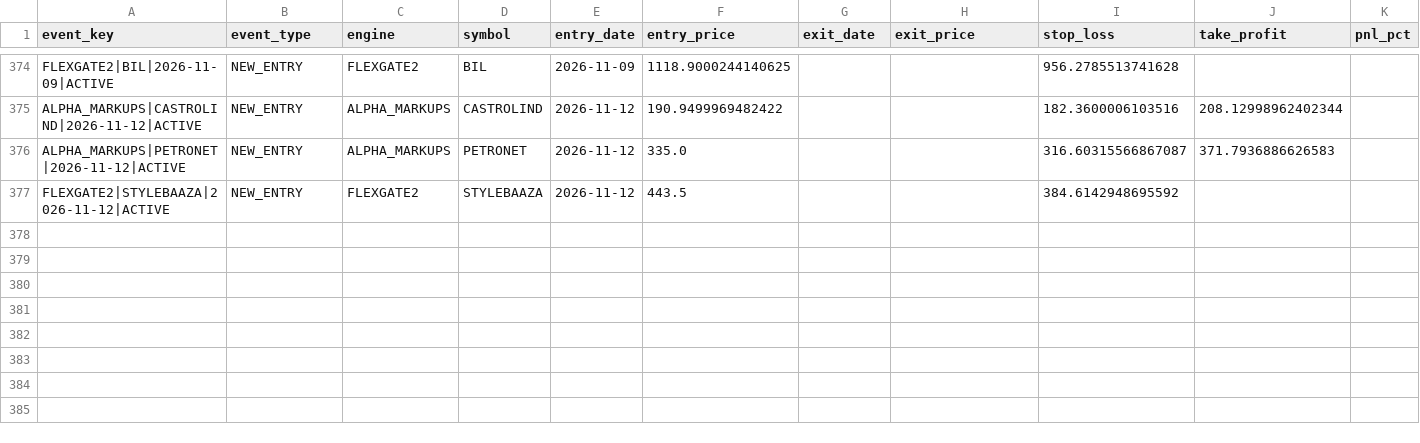
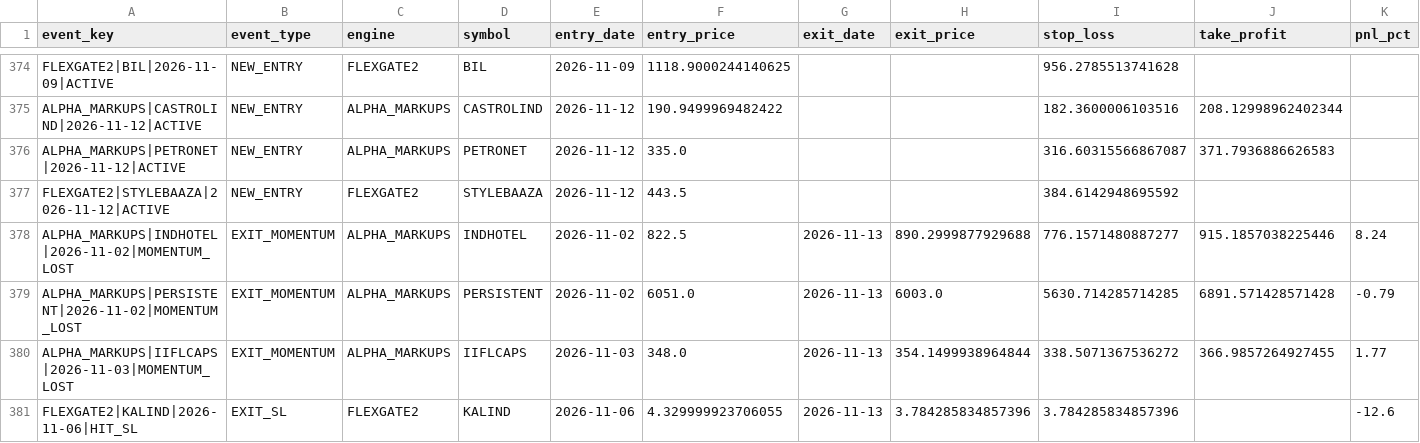
Before and after one commit to canvachaad-cell/Pro-spike, a CSV file: data/alerts_log.csv, drawn as a sheet; only a part is shown, gaps mark what is left out; rows hold the shown columns only; the diff names each change by its address in the sheet, - before the commit and + after, or states it on an @@ line.

```diff
--- a/data/alerts_log.csv
+++ b/data/alerts_log.csv
+row 378: ALPHA_MARKUPS|INDHOTEL|2026-11-02|MOMENTUM_LOST | EXIT_MOMENTUM | ALPHA_MARKUPS | INDHOTEL | 2026-11-02 | 822.5 | 2026-11-13 | 890.2999877929688 | 776.1571480887277 | 915.1857038225446 | 8.24
+row 379: ALPHA_MARKUPS|PERSISTENT|2026-11-02|MOMENTUM_LOST | EXIT_MOMENTUM | ALPHA_MARKUPS | PERSISTENT | 2026-11-02 | 6051.0 | 2026-11-13 | 6003.0 | 5630.714285714285 | 6891.571428571428 | -0.79
+row 380: ALPHA_MARKUPS|IIFLCAPS|2026-11-03|MOMENTUM_LOST | EXIT_MOMENTUM | ALPHA_MARKUPS | IIFLCAPS | 2026-11-03 | 348.0 | 2026-11-13 | 354.1499938964844 | 338.5071367536272 | 366.9857264927455 | 1.77
+row 381: FLEXGATE2|KALIND|2026-11-06|HIT_SL | EXIT_SL | FLEXGATE2 | KALIND | 2026-11-06 | 4.329999923706055 | 2026-11-13 | 3.784285834857396 | 3.784285834857396 |  | -12.6
```
Also changed, not shown: data/sbia_alpha_watchlist.csv, data/sbia_flexgate2_watchlist.csv, 18 other files.
